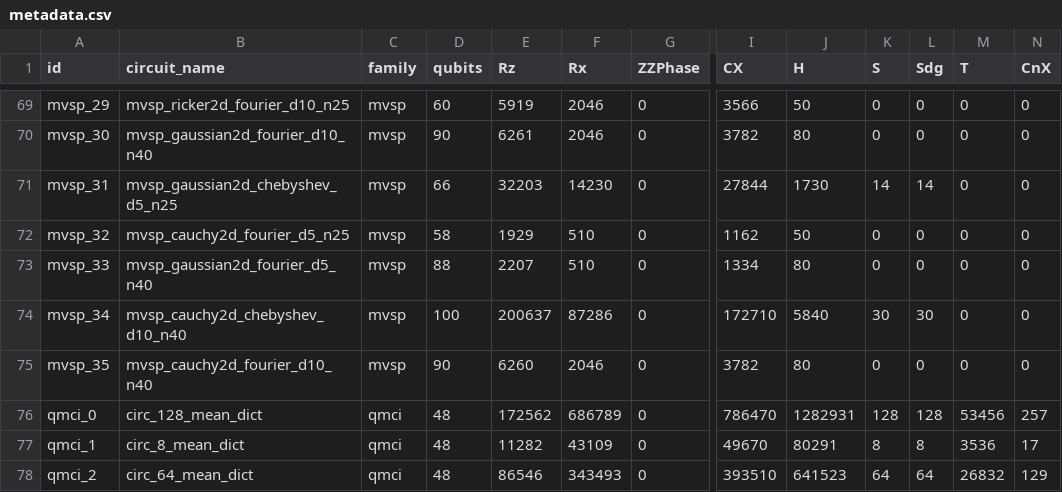
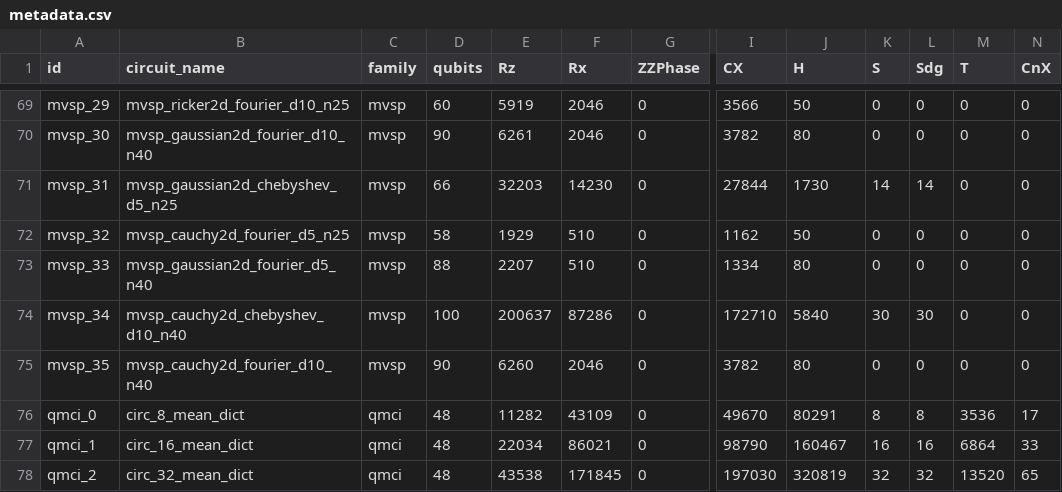
Before and after one commit to CQCL/public_tn_sim_challenge_results, a CSV file: metadata.csv, drawn as a sheet; only a part is shown, gaps mark what is left out; the diff covers the shown part only; the diff names each change by its address in the sheet, - before the commit and + after, or states it on an @@ line.

Commit message:
Ordering of qmci circuits in metadata.csv

```diff
--- a/metadata.csv
+++ b/metadata.csv
-B76 (circuit_name): circ_128_mean_dict
+B76 (circuit_name): circ_8_mean_dict
-E76 (Rz): 172562
+E76 (Rz): 11282
-F76 (Rx): 686789
+F76 (Rx): 43109
-I76 (CX): 786470
+I76 (CX): 49670
-J76 (H): 1282931
+J76 (H): 80291
-K76 (S): 128
+K76 (S): 8
-L76 (Sdg): 128
+L76 (Sdg): 8
-M76 (T): 53456
+M76 (T): 3536
-N76 (CnX): 257
+N76 (CnX): 17
-B77 (circuit_name): circ_8_mean_dict
+B77 (circuit_name): circ_16_mean_dict
-E77 (Rz): 11282
+E77 (Rz): 22034
-F77 (Rx): 43109
+F77 (Rx): 86021
-I77 (CX): 49670
+I77 (CX): 98790
-J77 (H): 80291
+J77 (H): 160467
-K77 (S): 8
+K77 (S): 16
-L77 (Sdg): 8
+L77 (Sdg): 16
-M77 (T): 3536
+M77 (T): 6864
-N77 (CnX): 17
+N77 (CnX): 33
-B78 (circuit_name): circ_64_mean_dict
+B78 (circuit_name): circ_32_mean_dict
-E78 (Rz): 86546
+E78 (Rz): 43538
-F78 (Rx): 343493
+F78 (Rx): 171845
-I78 (CX): 393510
+I78 (CX): 197030
-J78 (H): 641523
+J78 (H): 320819
-K78 (S): 64
+K78 (S): 32
-L78 (Sdg): 64
+L78 (Sdg): 32
-M78 (T): 26832
+M78 (T): 13520
-N78 (CnX): 129
+N78 (CnX): 65
```
Also changed, not shown: 18 edited cells elsewhere in this file.
